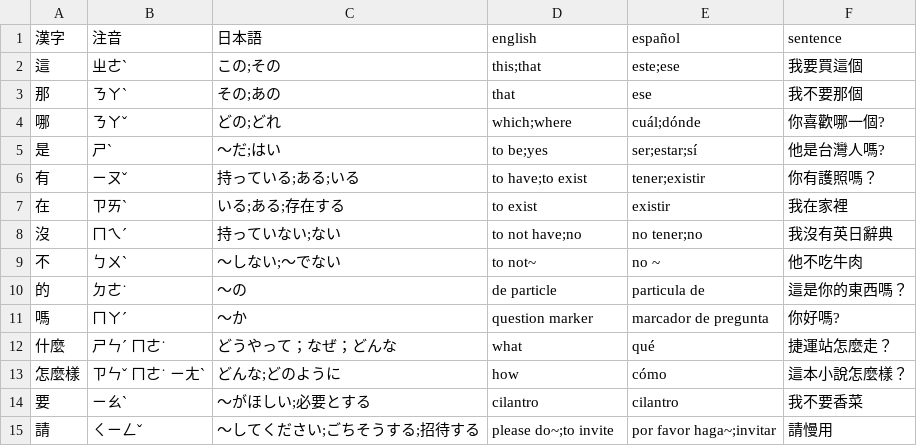
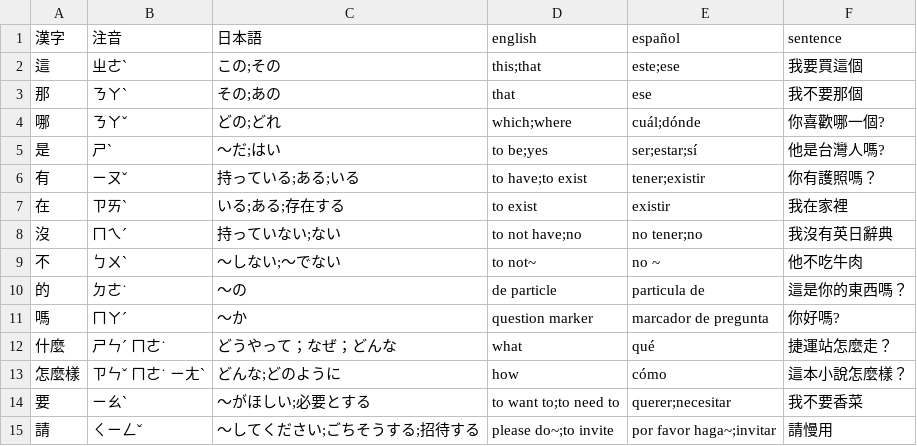
Before and after one commit to Vicfred/zhongwentango, a CSV file: 1_important_expressions.csv, drawn as a sheet.

Commit message:
1 important expressions

```diff
--- a/1_important_expressions.csv
+++ b/1_important_expressions.csv
@@ -13,3 +13,3 @@
 怎麼樣,ㄗㄣˇ ㄇㄜ˙ ㄧㄤˋ,どんな;どのように,how,cómo,這本小說怎麼樣？
-要,ㄧㄠˋ,～がほしい;必要とする,cilantro,cilantro,我不要香菜
+要,ㄧㄠˋ,～がほしい;必要とする,to want to;to need to,querer;necesitar,我不要香菜
 請,ㄑㄧㄥˇ,～してください;ごちそうする;招待する,please do~;to invite,por favor haga~;invitar,請慢用
```
